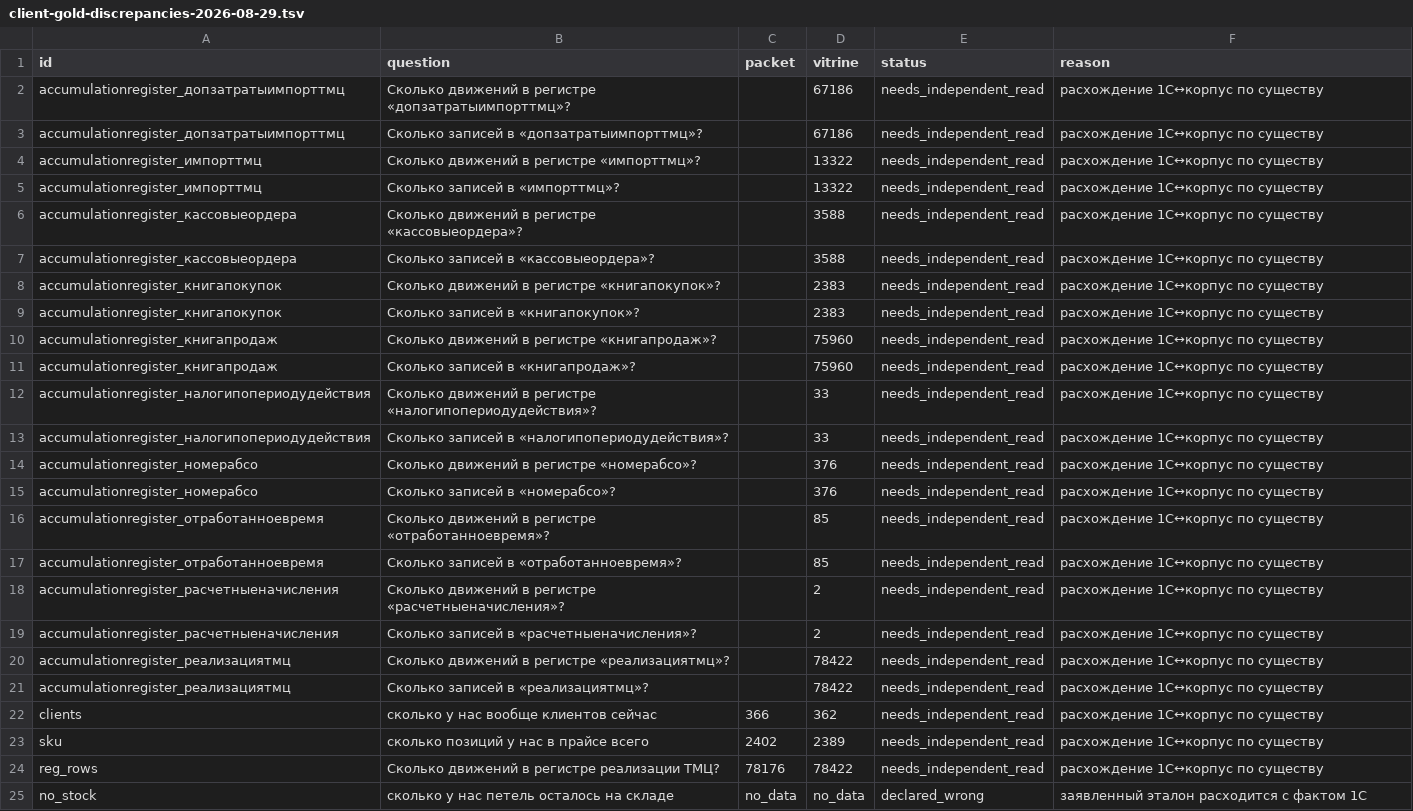
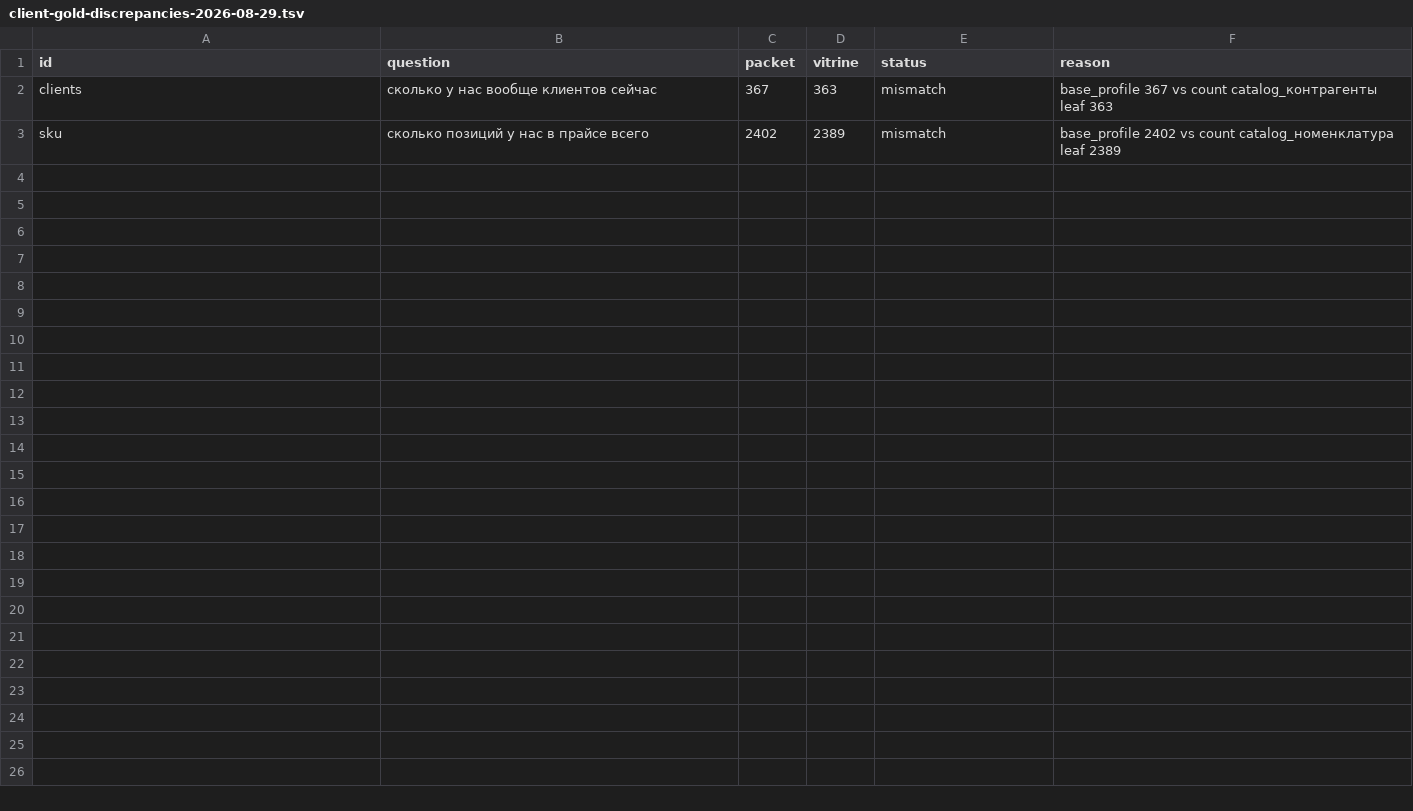
Before and after one commit to AHoHuMbl4/1c, a TSV file: work/acceptance/runs/client-gold-discrepancies-2026-08-29.tsv, drawn as a sheet.

```diff
--- a/work/acceptance/runs/client-gold-discrepancies-2026-08-29.tsv
+++ b/work/acceptance/runs/client-gold-discrepancies-2026-08-29.tsv
@@ -1,25 +1,3 @@
 id	question	packet	vitrine	status	reason
-accumulationregister_допзатратыимпорттмц	Сколько движений в регистре «допзатратыимпорттмц»?		67186	needs_independent_read	расхождение 1С↔корпус по существу
-accumulationregister_допзатратыимпорттмц	Сколько записей в «допзатратыимпорттмц»?		67186	needs_independent_read	расхождение 1С↔корпус по существу
-accumulationregister_импорттмц	Сколько движений в регистре «импорттмц»?		13322	needs_independent_read	расхождение 1С↔корпус по существу
-accumulationregister_импорттмц	Сколько записей в «импорттмц»?		13322	needs_independent_read	расхождение 1С↔корпус по существу
-accumulationregister_кассовыеордера	Сколько движений в регистре «кассовыеордера»?		3588	needs_independent_read	расхождение 1С↔корпус по существу
-accumulationregister_кассовыеордера	Сколько записей в «кассовыеордера»?		3588	needs_independent_read	расхождение 1С↔корпус по существу
-accumulationregister_книгапокупок	Сколько движений в регистре «книгапокупок»?		2383	needs_independent_read	расхождение 1С↔корпус по существу
-accumulationregister_книгапокупок	Сколько записей в «книгапокупок»?		2383	needs_independent_read	расхождение 1С↔корпус по существу
-accumulationregister_книгапродаж	Сколько движений в регистре «книгапродаж»?		75960	needs_independent_read	расхождение 1С↔корпус по существу
-accumulationregister_книгапродаж	Сколько записей в «книгапродаж»?		75960	needs_independent_read	расхождение 1С↔корпус по существу
-accumulationregister_налогипопериодудействия	Сколько движений в регистре «налогипопериодудействия»?		33	needs_independent_read	расхождение 1С↔корпус по существу
-accumulationregister_налогипопериодудействия	Сколько записей в «налогипопериодудействия»?		33	needs_independent_read	расхождение 1С↔корпус по существу
-accumulationregister_номерабсо	Сколько движений в регистре «номерабсо»?		376	needs_independent_read	расхождение 1С↔корпус по существу
-accumulationregister_номерабсо	Сколько записей в «номерабсо»?		376	needs_independent_read	расхождение 1С↔корпус по существу
-accumulationregister_отработанноевремя	Сколько движений в регистре «отработанноевремя»?		85	needs_independent_read	расхождение 1С↔корпус по существу
-accumulationregister_отработанноевремя	Сколько записей в «отработанноевремя»?		85	needs_independent_read	расхождение 1С↔корпус по существу
-accumulationregister_расчетныеначисления	Сколько движений в регистре «расчетныеначисления»?		2	needs_independent_read	расхождение 1С↔корпус по существу
-accumulationregister_расчетныеначисления	Сколько записей в «расчетныеначисления»?		2	needs_independent_read	расхождение 1С↔корпус по существу
-accumulationregister_реализациятмц	Сколько движений в регистре «реализациятмц»?		78422	needs_independent_read	расхождение 1С↔корпус по существу
-accumulationregister_реализациятмц	Сколько записей в «реализациятмц»?		78422	needs_independent_read	расхождение 1С↔корпус по существу
-clients	сколько у нас вообще клиентов сейчас	366	362	needs_independent_read	расхождение 1С↔корпус по существу
-sku	сколько позиций у нас в прайсе всего	2402	2389	needs_independent_read	расхождение 1С↔корпус по существу
-reg_rows	Сколько движений в регистре реализации ТМЦ?	78176	78422	needs_independent_read	расхождение 1С↔корпус по существу
-no_stock	сколько у нас петель осталось на складе	no_data	no_data	declared_wrong	заявленный эталон расходится с фактом 1С
+clients	сколько у нас вообще клиентов сейчас	367	363	mismatch	base_profile 367 vs count catalog_контрагенты leaf 363
+sku	сколько позиций у нас в прайсе всего	2402	2389	mismatch	base_profile 2402 vs count catalog_номенклатура leaf 2389
```
Also changed, not shown: ubuntu/serenedb/client-gold-okna.tsv, 4 other files.
